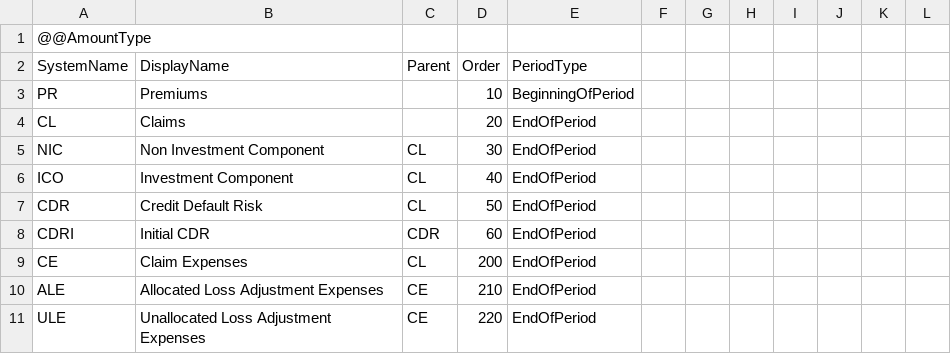
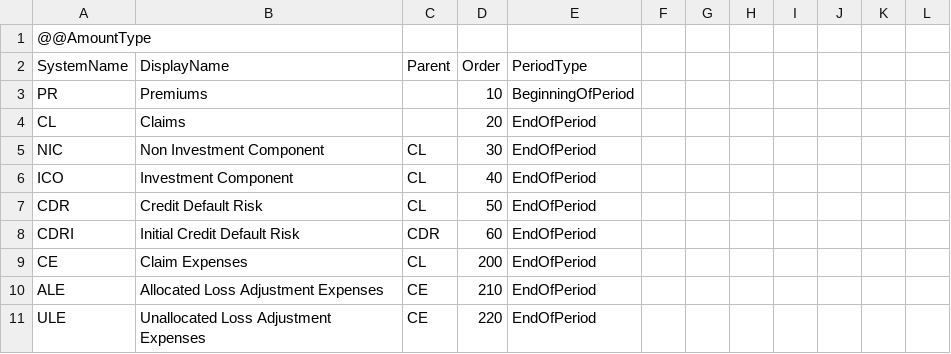
Before and after one commit to Systemorph/IFRS17CalculationEngine, a CSV file: ifrs17-template/Files/Dimensions.csv, drawn as a sheet; only a part is shown.

```diff
--- a/ifrs17-template/Files/Dimensions.csv
+++ b/ifrs17-template/Files/Dimensions.csv
@@ -7,3 +7,3 @@ ICO,Investment Component,CL,40,EndOfPeriod,,,,,,,
 CDR,Credit Default Risk,CL,50,EndOfPeriod,,,,,,,
-CDRI,Initial CDR,CDR,60,EndOfPeriod,,,,,,,
+CDRI,Initial Credit Default Risk,CDR,60,EndOfPeriod,,,,,,,
 CE,Claim Expenses,CL,200,EndOfPeriod,,,,,,,
```
Also changed, not shown: 1 other file.
